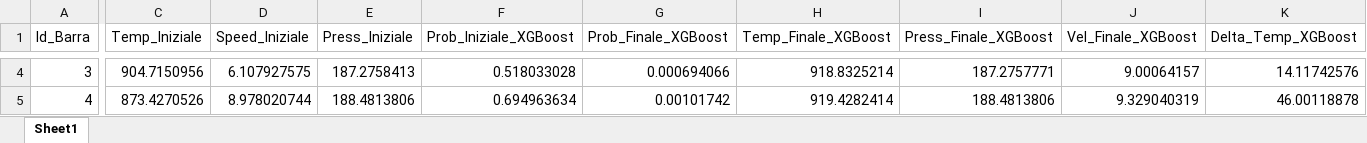
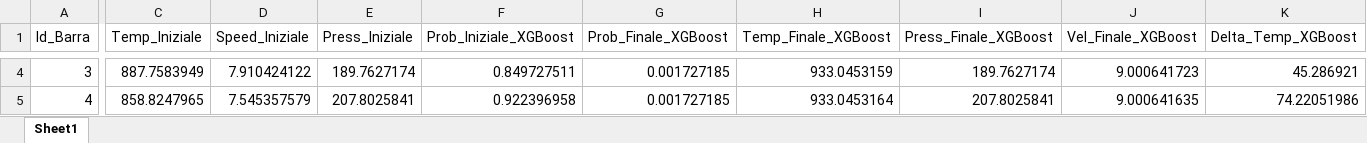
Before and after one commit to AlessandroFerrariJob/Laminatoio_Tesi, an Excel workbook: export_dati/06_Step6_Simulazione_Massiva_100.xlsx, sheet Sheet1, drawn as a sheet; only a part is shown, gaps mark what is left out; values as stored, in another font and other column widths than the file's, no borders; the diff covers the shown part only; the diff names each change by its address in the sheet, - before the commit and + after, or states it on an @@ line.

```diff
--- a/export_dati/06_Step6_Simulazione_Massiva_100.xlsx (sheet Sheet1)
+++ b/export_dati/06_Step6_Simulazione_Massiva_100.xlsx (sheet Sheet1)
-C4 (Temp_Iniziale): 904.7150956
+C4 (Temp_Iniziale): 887.7583949
-D4 (Speed_Iniziale): 6.107927575
+D4 (Speed_Iniziale): 7.910424122
-E4 (Press_Iniziale): 187.2758413
+E4 (Press_Iniziale): 189.7627174
-F4 (Prob_Iniziale_XGBoost): 0.518033028
+F4 (Prob_Iniziale_XGBoost): 0.849727511
-G4 (Prob_Finale_XGBoost): 0.000694066
+G4 (Prob_Finale_XGBoost): 0.001727185
-H4 (Temp_Finale_XGBoost): 918.8325214
+H4 (Temp_Finale_XGBoost): 933.0453159
-I4 (Press_Finale_XGBoost): 187.2757771
+I4 (Press_Finale_XGBoost): 189.7627174
-J4 (Vel_Finale_XGBoost): 9.00064157
+J4 (Vel_Finale_XGBoost): 9.000641723
-K4 (Delta_Temp_XGBoost): 14.11742576
+K4 (Delta_Temp_XGBoost): 45.286921
-C5 (Temp_Iniziale): 873.4270526
+C5 (Temp_Iniziale): 858.8247965
-D5 (Speed_Iniziale): 8.978020744
+D5 (Speed_Iniziale): 7.545357579
-E5 (Press_Iniziale): 188.4813806
+E5 (Press_Iniziale): 207.8025841
-F5 (Prob_Iniziale_XGBoost): 0.694963634
+F5 (Prob_Iniziale_XGBoost): 0.922396958
-G5 (Prob_Finale_XGBoost): 0.00101742
+G5 (Prob_Finale_XGBoost): 0.001727185
-H5 (Temp_Finale_XGBoost): 919.4282414
+H5 (Temp_Finale_XGBoost): 933.0453164
-I5 (Press_Finale_XGBoost): 188.4813806
+I5 (Press_Finale_XGBoost): 207.8025841
-J5 (Vel_Finale_XGBoost): 9.329040319
+J5 (Vel_Finale_XGBoost): 9.000641635
-K5 (Delta_Temp_XGBoost): 46.00118878
+K5 (Delta_Temp_XGBoost): 74.22051986
```
Also changed, not shown: 1931 edited cells elsewhere in this sheet, export_dati/03_Step3_Test_Scalato.xlsx, export_dati/03_Step3_Val_Scalato.xlsx, 8 other files.
